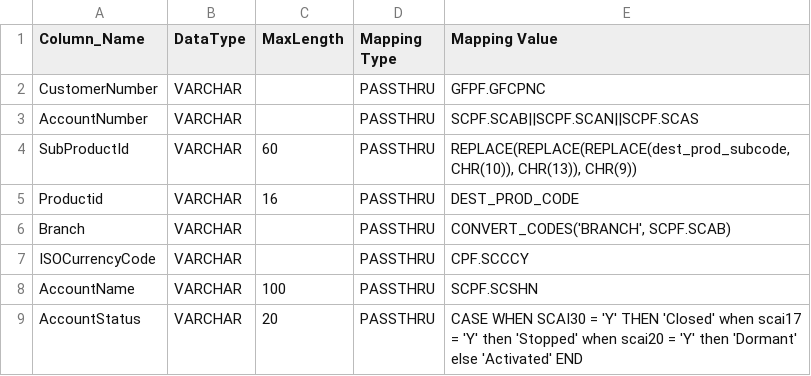
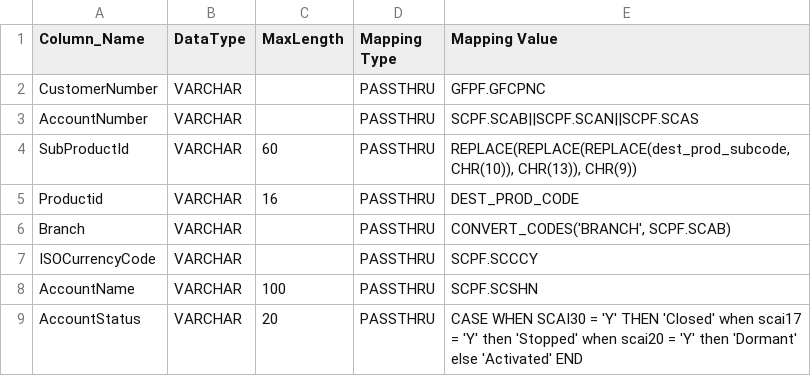
Before and after one commit to ennovatenow/precision-100-migration-templates, a TSV file: mixed-eq3-essence/containers/transform-eq3-essence-casa/casa.tsv, drawn as a sheet; only a part is shown.

Commit message:
Update casa.tsv

```diff
--- a/mixed-eq3-essence/containers/transform-eq3-essence-casa/casa.tsv
+++ b/mixed-eq3-essence/containers/transform-eq3-essence-casa/casa.tsv
@@ -6,3 +6,3 @@ Productid	VARCHAR	16	PASSTHRU	DEST_PROD_CODE
 Branch	VARCHAR		PASSTHRU	CONVERT_CODES('BRANCH', SCPF.SCAB)
-ISOCurrencyCode	VARCHAR		PASSTHRU	CPF.SCCCY
+ISOCurrencyCode	VARCHAR		PASSTHRU	SCPF.SCCCY
 AccountName	VARCHAR	100	PASSTHRU	SCPF.SCSHN
```
